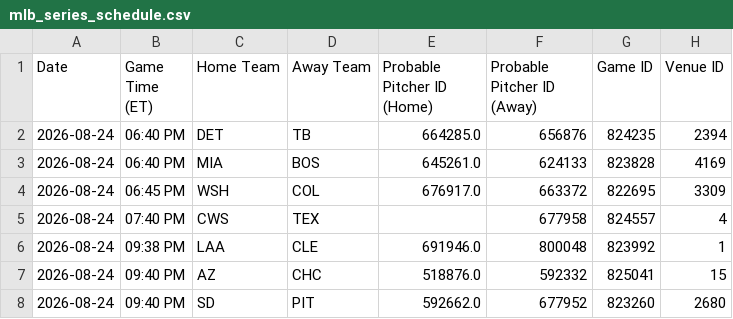
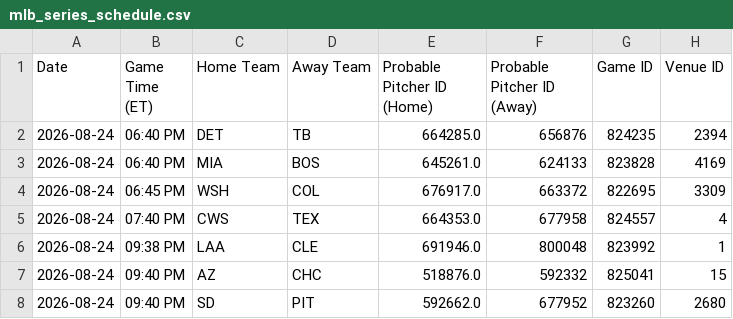
Before and after one commit to prsm-labs/going-yard, a CSV file: public/data/mlb_series_schedule.csv, drawn as a sheet; only a part is shown; the diff names each change by its address in the sheet, - before the commit and + after, or states it on an @@ line.

```diff
--- a/public/data/mlb_series_schedule.csv
+++ b/public/data/mlb_series_schedule.csv
-E5 (Probable Pitcher ID (Home)): (empty)
+E5 (Probable Pitcher ID (Home)): 664353.0
```
Also changed, not shown: public/data/daily_summary.csv, public/data/mlb_schedule.csv, 6 other files.
